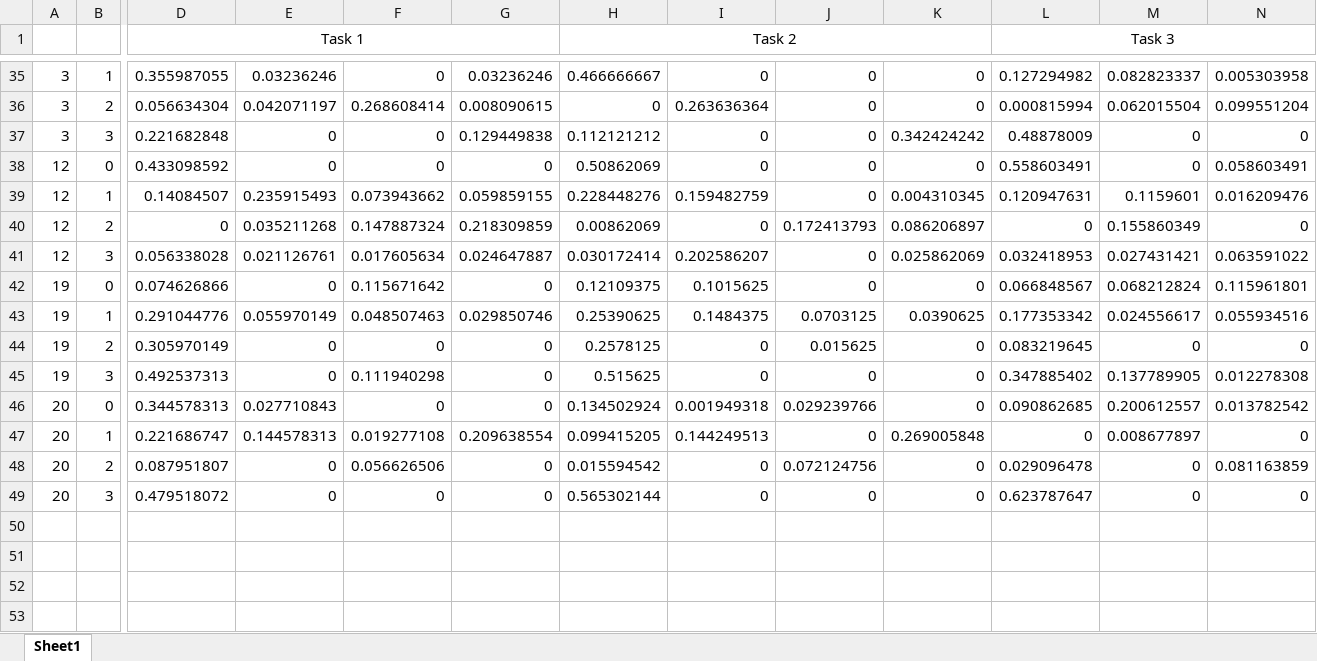
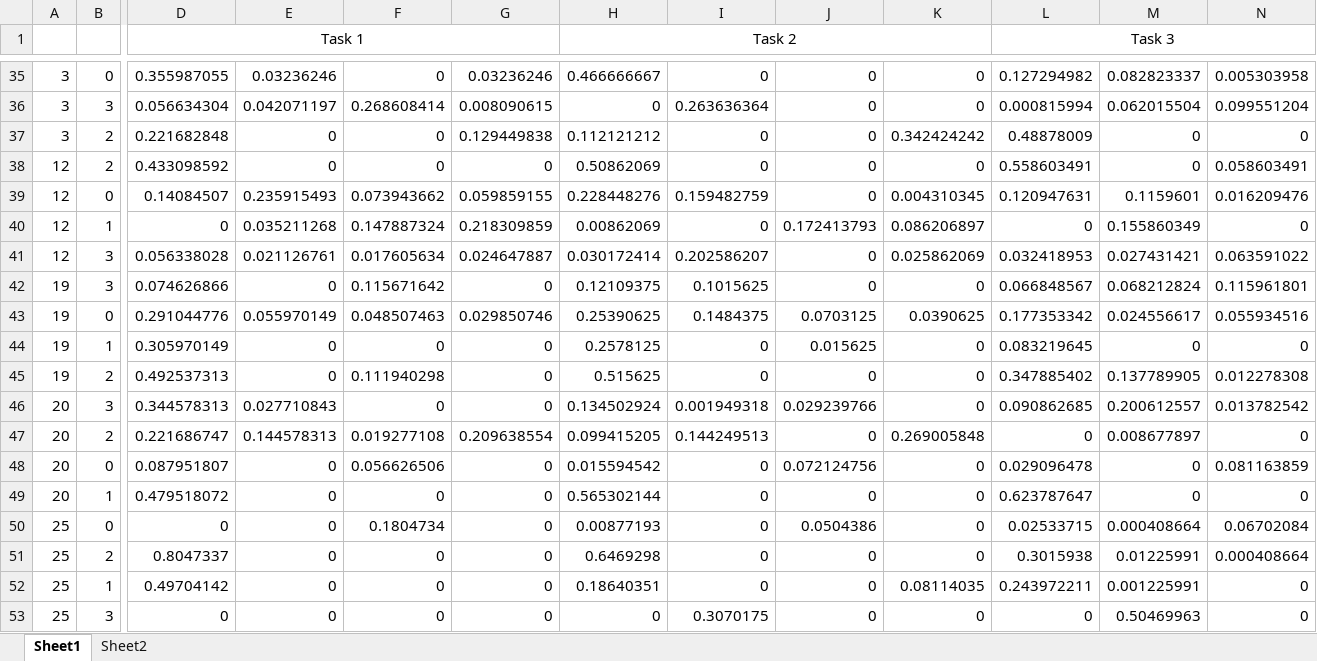
Before and after one commit to jggrandi/DataAnalysis3DController, an Excel workbook: Analysis/Excel/SummaryPerUser.xlsx, sheet Sheet1, drawn as a sheet; only a part is shown, gaps mark what is left out; values as stored, in another font and other column widths than the file's, no borders; rows hold the shown columns only; the diff covers the shown part only; the diff names each change by its address in the sheet, - before the commit and + after, or states it on an @@ line.

```diff
--- a/Analysis/Excel/SummaryPerUser.xlsx (sheet Sheet1)
+++ b/Analysis/Excel/SummaryPerUser.xlsx (sheet Sheet1)
+sheet tab: Sheet2
-B35: 1
+B35: 0
-B36: 2
+B36: 3
-B37: 3
+B37: 2
-B38: 0
+B38: 2
-B39: 1
+B39: 0
-B40: 2
+B40: 1
-B42: 0
+B42: 3
-B43: 1
+B43: 0
-B44: 2
+B44: 1
-B45: 3
+B45: 2
-B46: 0
+B46: 3
-B47: 1
+B47: 2
-B48: 2
+B48: 0
-B49: 3
+B49: 1
+row 50: 25 | 0 | 0 | 0 | 0.1804734 | 0 | 0.00877193 | 0 | 0.0504386 | 0 | 0.02533715 | 0.000408664 | 0.06702084
+row 51: 25 | 2 | 0.8047337 | 0 | 0 | 0 | 0.6469298 | 0 | 0 | 0 | 0.3015938 | 0.01225991 | 0.000408664
+row 52: 25 | 1 | 0.49704142 | 0 | 0 | 0 | 0.18640351 | 0 | 0 | 0.08114035 | 0.243972211 | 0.001225991 | 0
+row 53: 25 | 3 | 0 | 0 | 0 | 0 | 0 | 0.3070175 | 0 | 0 | 0 | 0.50469963 | 0
```
Also changed, not shown: 21 edited cells elsewhere in this sheet, Analysis/Excel/SummaryPerCheckpoint.xlsx, Analysis/Excel/SummaryPerTaskAndTeam.xlsx, 33 other files.
